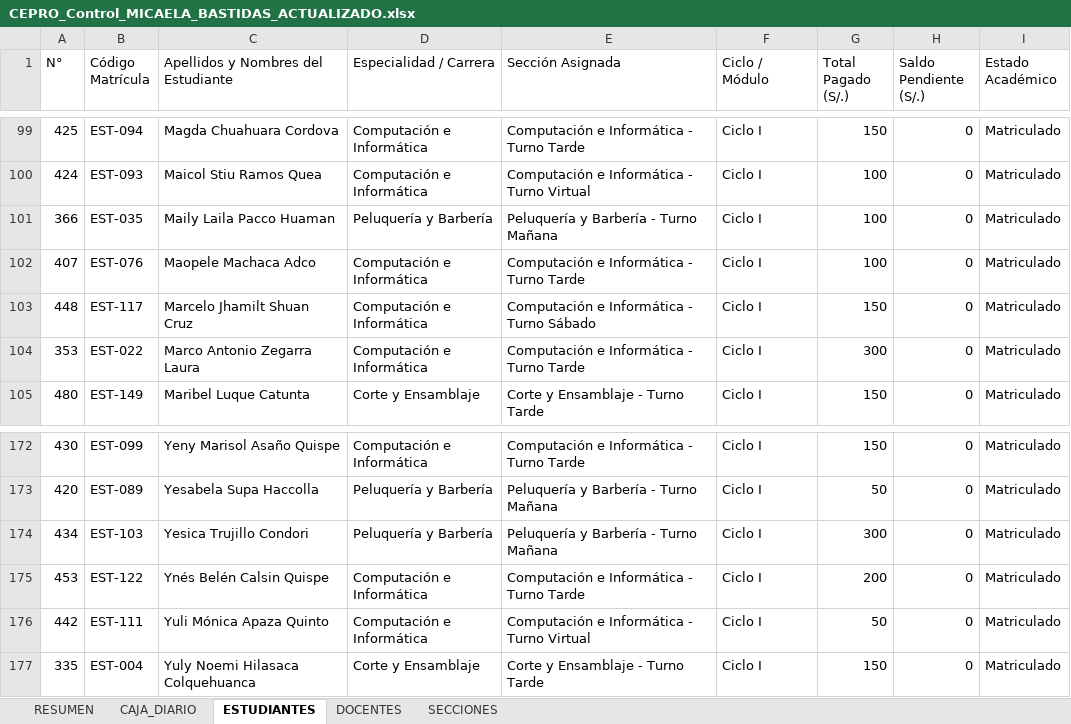
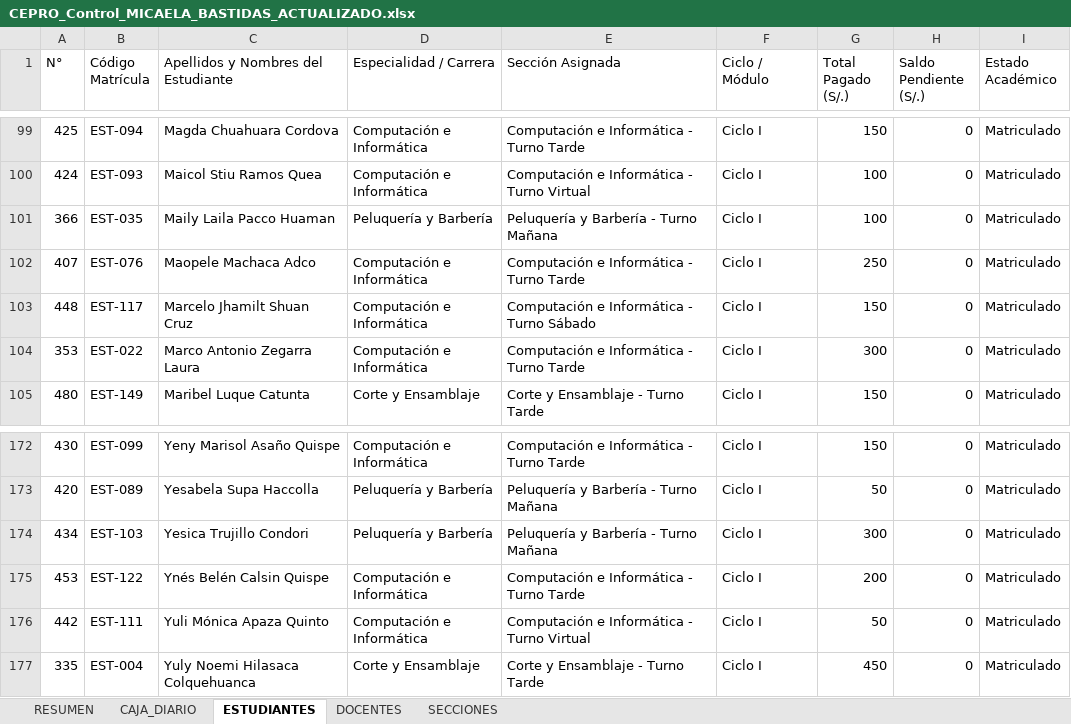
Before and after one commit to miguelmorenosucasaire-design/caja-pro, an Excel workbook: CEPRO_Control_MICAELA_BASTIDAS_ACTUALIZADO.xlsx, sheet ESTUDIANTES, drawn as a sheet; only a part is shown, gaps mark what is left out; values as stored, in another font and other column widths than the file's, no borders; the diff names each change by its address in the sheet, - before the commit and + after, or states it on an @@ line.

```diff
--- a/CEPRO_Control_MICAELA_BASTIDAS_ACTUALIZADO.xlsx (sheet ESTUDIANTES)
+++ b/CEPRO_Control_MICAELA_BASTIDAS_ACTUALIZADO.xlsx (sheet ESTUDIANTES)
-G102 (Total Pagado (S/.)): 100
+G102 (Total Pagado (S/.)): 250
-G177 (Total Pagado (S/.)): 150
+G177 (Total Pagado (S/.)): 450
```
Also changed, not shown: sheet CAJA_DIARIO, sheet RESUMEN, 18 other files.
